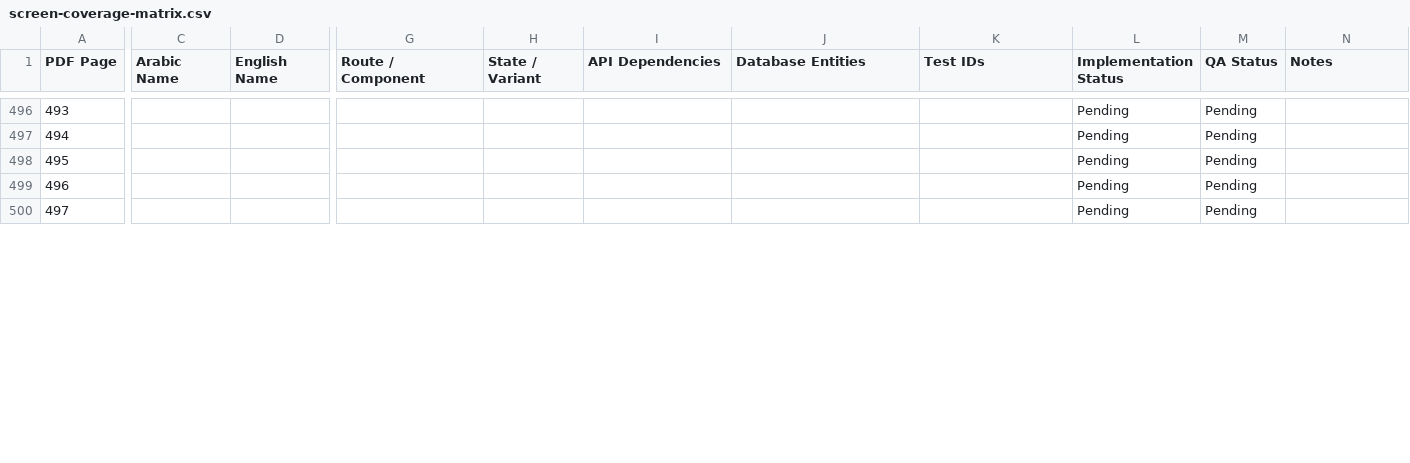
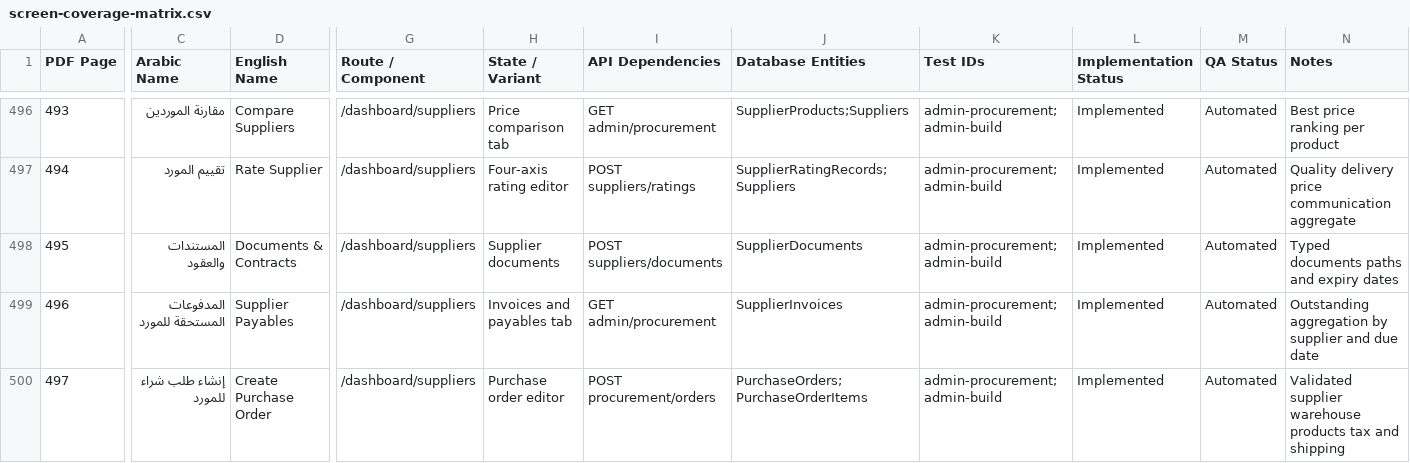
Before and after one commit to AhmedSaberFarghaly/Mohandseto-Tawredat, a CSV file: docs/screen-coverage-matrix.csv, drawn as a sheet; only a part is shown, gaps mark what is left out; the diff covers the shown part only; the diff names each change by its address in the sheet, - before the commit and + after, or states it on an @@ line.

Commit message:
feat(procurement): complete supplier purchase lifecycle

```diff
--- a/docs/screen-coverage-matrix.csv
+++ b/docs/screen-coverage-matrix.csv
-C496 (Arabic Name): (empty)
+C496 (Arabic Name): مقارنة الموردين
-D496 (English Name): (empty)
+D496 (English Name): Compare Suppliers
-G496:G500 (Route / Component): (empty)
+G496:G500 (Route / Component): /dashboard/suppliers
-H496 (State / Variant): (empty)
+H496 (State / Variant): Price comparison tab
-I496 (API Dependencies): (empty)
+I496 (API Dependencies): GET admin/procurement
-J496 (Database Entities): (empty)
+J496 (Database Entities): SupplierProducts;Suppliers
-K496:K500 (Test IDs): (empty)
+K496:K500 (Test IDs): admin-procurement;admin-build
-L496:L500 (Implementation Status): Pending
+L496:L500 (Implementation Status): Implemented
-M496:M500 (QA Status): Pending
+M496:M500 (QA Status): Automated
-N496 (Notes): (empty)
+N496 (Notes): Best price ranking per product
-C497 (Arabic Name): (empty)
+C497 (Arabic Name): تقييم المورد
-D497 (English Name): (empty)
+D497 (English Name): Rate Supplier
-H497 (State / Variant): (empty)
+H497 (State / Variant): Four-axis rating editor
-I497 (API Dependencies): (empty)
+I497 (API Dependencies): POST suppliers/ratings
-J497 (Database Entities): (empty)
+J497 (Database Entities): SupplierRatingRecords;Suppliers
-N497 (Notes): (empty)
+N497 (Notes): Quality delivery price communication aggregate
-C498 (Arabic Name): (empty)
+C498 (Arabic Name): المستندات والعقود
-D498 (English Name): (empty)
+D498 (English Name): Documents & Contracts
-H498 (State / Variant): (empty)
+H498 (State / Variant): Supplier documents
-I498 (API Dependencies): (empty)
+I498 (API Dependencies): POST suppliers/documents
-J498 (Database Entities): (empty)
+J498 (Database Entities): SupplierDocuments
-N498 (Notes): (empty)
+N498 (Notes): Typed documents paths and expiry dates
-C499 (Arabic Name): (empty)
+C499 (Arabic Name): المدفوعات المستحقة للمورد
-D499 (English Name): (empty)
+D499 (English Name): Supplier Payables
-H499 (State / Variant): (empty)
+H499 (State / Variant): Invoices and payables tab
-I499 (API Dependencies): (empty)
+I499 (API Dependencies): GET admin/procurement
-J499 (Database Entities): (empty)
+J499 (Database Entities): SupplierInvoices
-N499 (Notes): (empty)
+N499 (Notes): Outstanding aggregation by supplier and due date
-C500 (Arabic Name): (empty)
+C500 (Arabic Name): إنشاء طلب شراء للمورد
-D500 (English Name): (empty)
+D500 (English Name): Create Purchase Order
-H500 (State / Variant): (empty)
+H500 (State / Variant): Purchase order editor
-I500 (API Dependencies): (empty)
+I500 (API Dependencies): POST procurement/orders
-J500 (Database Entities): (empty)
+J500 (Database Entities): PurchaseOrders;PurchaseOrderItems
-N500 (Notes): (empty)
+N500 (Notes): Validated supplier warehouse products tax and shipping
```
Also changed, not shown: 140 edited cells elsewhere in this file, 19 other files.
